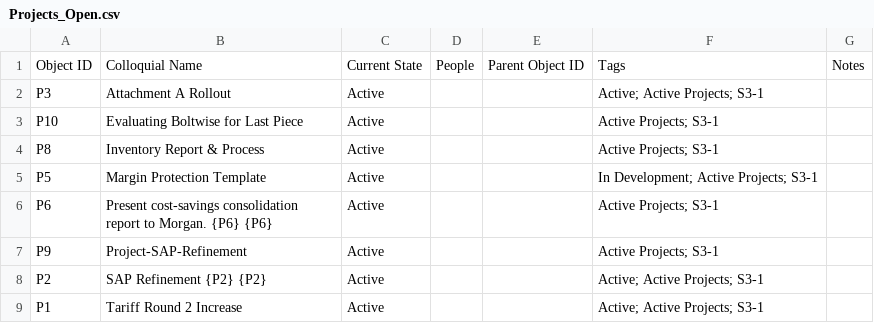
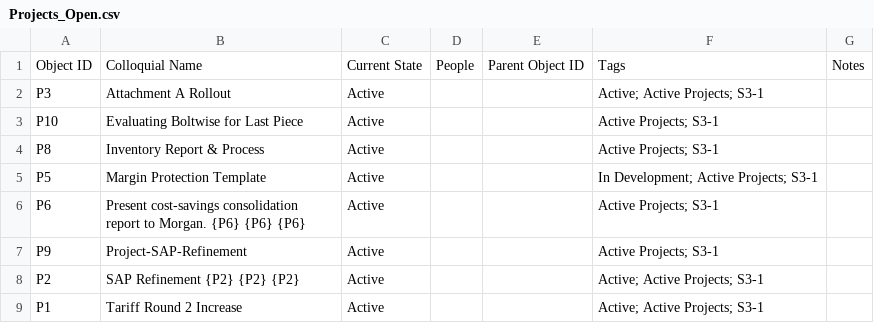
Before and after one commit to mikesturm/Kinetic, a CSV file: Views/Projects_Open.csv, drawn as a sheet.

```diff
--- a/Views/Projects_Open.csv
+++ b/Views/Projects_Open.csv
@@ -5,5 +5,5 @@ P8,Inventory Report & Process,Active,,,Active Projects; S3-1,
 P5,Margin Protection Template,Active,,,In Development; Active Projects; S3-1,
-P6,Present cost-savings consolidation report to Morgan. {P6} {P6},Active,,,Active Projects; S3-1,
+P6,Present cost-savings consolidation report to Morgan. {P6} {P6} {P6},Active,,,Active Projects; S3-1,
 P9,Project-SAP-Refinement,Active,,,Active Projects; S3-1,
-P2,SAP Refinement {P2} {P2},Active,,,Active; Active Projects; S3-1,
+P2,SAP Refinement {P2} {P2} {P2},Active,,,Active; Active Projects; S3-1,
 P1,Tariff Round 2 Increase,Active,,,Active; Active Projects; S3-1,
```
Also changed, not shown: Kinetic-ID-Index.csv, Views/Tasks_Active.csv, 5 other files.
